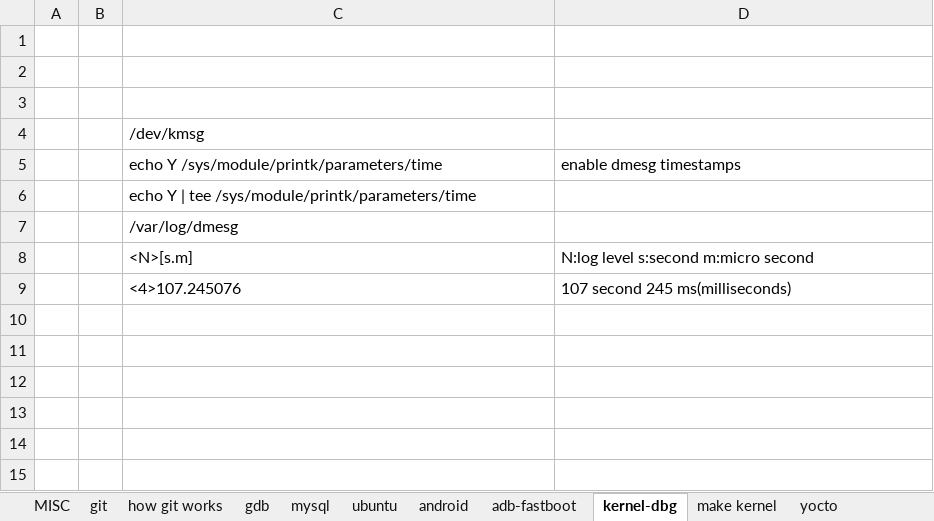
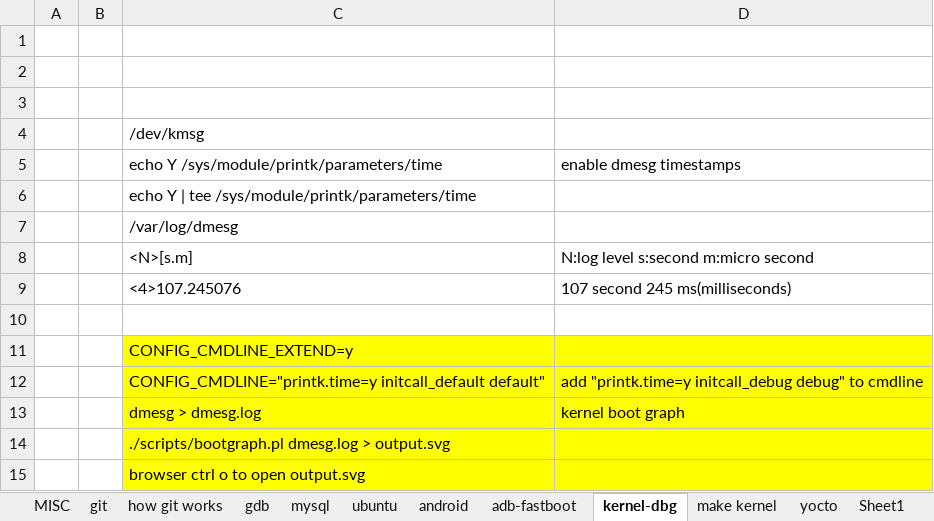
Before and after one commit to bert-kong/howto, an Excel workbook: How-To.xlsx, sheet kernel-dbg, drawn as a sheet; values as stored, in another font and other column widths than the file's, no borders; the diff names each change by its address in the sheet, - before the commit and + after, or states it on an @@ line.

```diff
--- a/How-To.xlsx (sheet kernel-dbg)
+++ b/How-To.xlsx (sheet kernel-dbg)
+sheet tab: Sheet1
+row 10: (empty)
+row 11:  |  | CONFIG_CMDLINE_EXTEND=y
+row 12:  |  | CONFIG_CMDLINE="printk.time=y initcall_default default" | add "printk.time=y initcall_debug debug" to cmdline
+row 13:  |  | dmesg > dmesg.log | kernel boot graph
+row 14:  |  | ./scripts/bootgraph.pl dmesg.log > output.svg
+row 15:  |  | browser ctrl o to open output.svg
```
Also changed, not shown: sheet android, sheet git, sheet yocto, sheet adb-fastboot.
